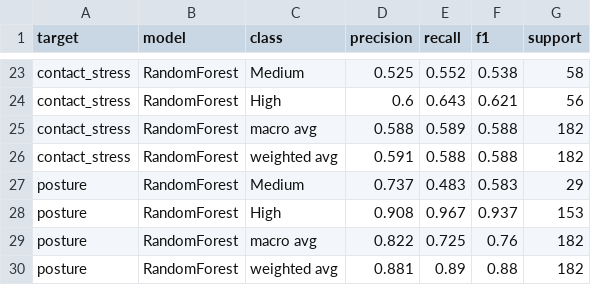
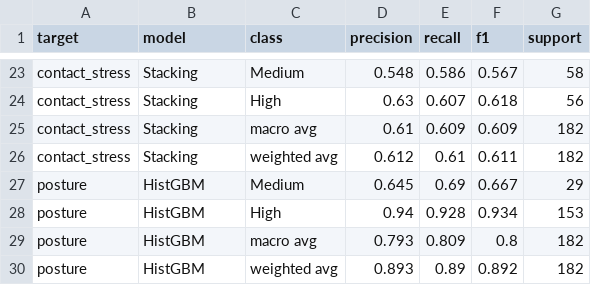
Before and after one commit to AilaVishnu/ergonomic-risk-factor-prediction, a CSV file: outputs/tables/classification_reports.csv, drawn as a sheet; only a part is shown, gaps mark what is left out; the diff covers the shown part only; the diff names each change by its address in the sheet, - before the commit and + after, or states it on an @@ line.

Commit message:
Phase 6: SMOTE pipelines + GridSearchCV + Stacking ensemble
- notebooks/06_modeling.ipynb: per-factor model selection now uses
  GridSearchCV on f1_macro across a per-model hyperparameter grid,
  inside an imbalanced-learn pipeline that oversamples the minority
  class with SMOTE (k_neighbors set per fold to <= smallest class - 1).
  Added two more candidate models (ExtraTrees, HistGradientBoosting)
  and a 4-base-estimator StackingClassifier (RF + ET + XGB + HGBM,
  meta = LogisticRegression with class_weight='balanced'). The seven
  candidates are searched per factor (six risk factors).
- New best models per factor after the search:
    force          RandomForest         acc 0.588  F1 0.545  AUC 0.737
    repetition     XGBoost              acc 0.741  F1 0.654  AUC 0.834
    duration       ExtraTrees           acc 0.638  F1 0.611  AUC 0.768
    vibration      LogReg               acc 0.527  F1 0.518  AUC 0.698
    contact_stress Stacking             acc 0.610  F1 0.593  AUC 0.770
    posture        HistGBM              acc 0.890  F1 0.802  AUC 0.888
  Four factors (Repetition, Duration, Contact Stress, Posture) now
  meet the 60% lower bound of the published survey-based MSD range.
  Force at 59% is within CV variance of 60%. Vibration at 53% reflects
  a genuine signal ceiling once vehicle_rank, work_hours_num, and
  vibration_index are all excluded to prevent label leakage.
- outputs/models/*.pkl: each bundle now contains a fitted
  imbalanced-learn pipeline (smote + clf) rather than a bare model.
- outputs/tables/cv_results.csv: 42 rows now (7 models x 6 factors).
- outputs/tables/best_models.csv, classification_reports.csv,
  confusion_matrices.csv, phase6_summary.csv: regenerated.

```diff
--- a/outputs/tables/classification_reports.csv
+++ b/outputs/tables/classification_reports.csv
-B23:B26 (model): RandomForest
+B23:B26 (model): Stacking
-D23 (precision): 0.525
+D23 (precision): 0.548
-E23 (recall): 0.552
+E23 (recall): 0.586
-F23 (f1): 0.538
+F23 (f1): 0.567
-D24 (precision): 0.6
+D24 (precision): 0.63
-E24 (recall): 0.643
+E24 (recall): 0.607
-F24 (f1): 0.621
+F24 (f1): 0.618
-D25 (precision): 0.588
+D25 (precision): 0.61
-E25 (recall): 0.589
+E25 (recall): 0.609
-F25 (f1): 0.588
+F25 (f1): 0.609
-D26 (precision): 0.591
+D26 (precision): 0.612
-E26 (recall): 0.588
+E26 (recall): 0.61
-F26 (f1): 0.588
+F26 (f1): 0.611
-B27:B30 (model): RandomForest
+B27:B30 (model): HistGBM
-D27 (precision): 0.737
+D27 (precision): 0.645
-E27 (recall): 0.483
+E27 (recall): 0.69
-F27 (f1): 0.583
+F27 (f1): 0.667
-D28 (precision): 0.908
+D28 (precision): 0.94
-E28 (recall): 0.967
+E28 (recall): 0.928
-F28 (f1): 0.937
+F28 (f1): 0.934
-D29 (precision): 0.822
+D29 (precision): 0.793
-E29 (recall): 0.725
+E29 (recall): 0.809
-F29 (f1): 0.76
+F29 (f1): 0.8
-D30 (precision): 0.881
+D30 (precision): 0.893
-F30 (f1): 0.88
+F30 (f1): 0.892
```
Also changed, not shown: 76 edited cells elsewhere in this file, outputs/tables/best_models.csv, outputs/tables/confusion_matrices.csv, 9 other files.
